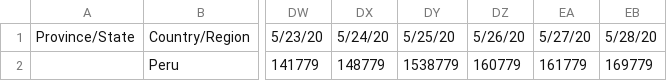
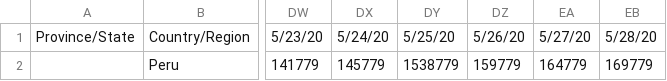
Before and after one commit to khipucode/covregiones, a CSV file: data_peru_c.csv, drawn as a sheet; only a part is shown, gaps mark what is left out; the diff names each change by its address in the sheet, - before the commit and + after, or states it on an @@ line.

Commit message:
Update data_peru_c.csv

```diff
--- a/data_peru_c.csv
+++ b/data_peru_c.csv
-DX2: 148779
+DX2: 145779
-DZ2: 160779
+DZ2: 159779
-EA2: 161779
+EA2: 164779
```
